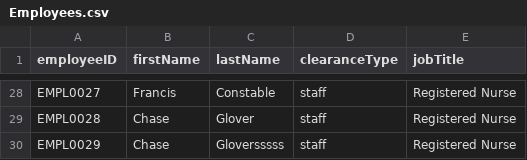
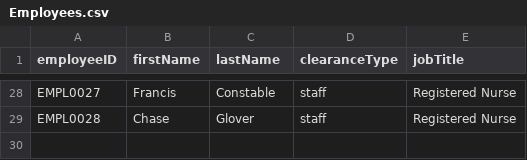
Before and after one commit to nadavk2002/CS3733-D22-Team-X-Prototype-1, a CSV file: Employees.csv, drawn as a sheet; only a part is shown, gaps mark what is left out.

```diff
--- a/Employees.csv
+++ b/Employees.csv
@@ -29,2 +29 @@ EMPL0027,Francis,Constable,staff,Registered Nurse
 EMPL0028,Chase,Glover,staff,Registered Nurse
-EMPL0029,Chase,Gloversssss,staff,Registered Nurse
```
Also changed, not shown: 5 other files.
